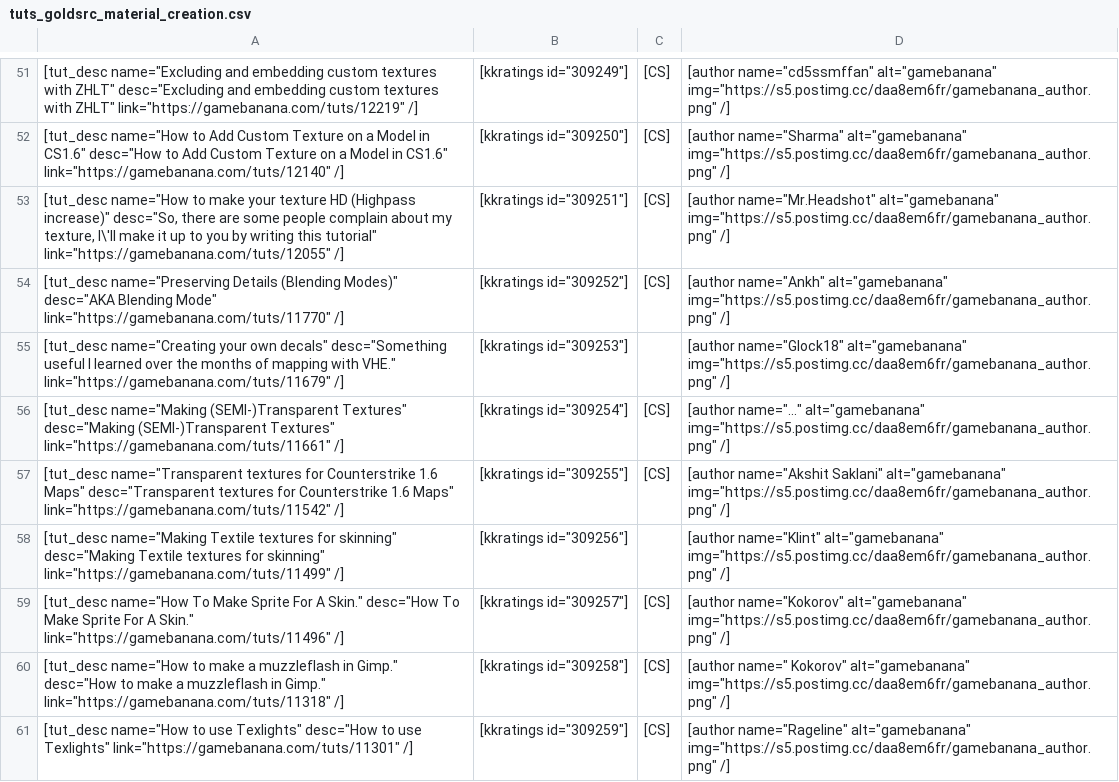
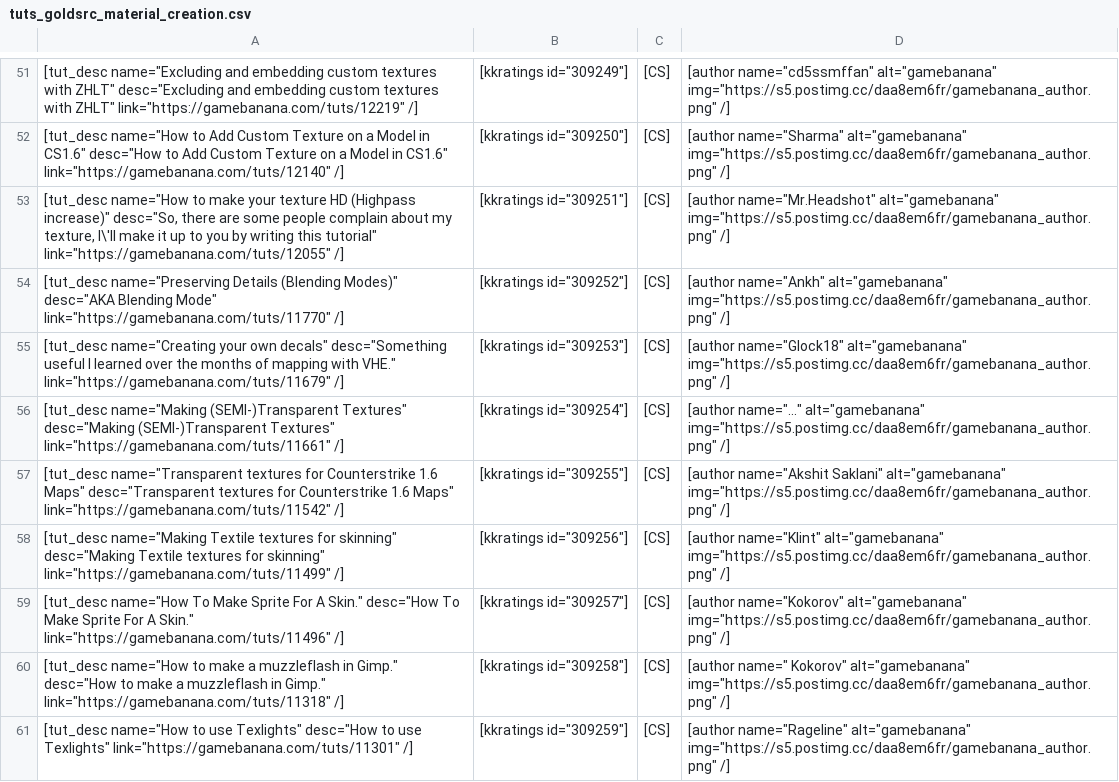
Before and after one commit to sourcemodding/Sourcemodding-Tablepress-Table-Sources, a CSV file: tuts_goldsrc_material_creation.csv, drawn as a sheet; only a part is shown, gaps mark what is left out; the diff names each change by its address in the sheet, - before the commit and + after, or states it on an @@ line.

```diff
--- a/tuts_goldsrc_material_creation.csv
+++ b/tuts_goldsrc_material_creation.csv
-C55: (empty)
+C55: [CS]
-C58: (empty)
+C58: [CS]
```
Also changed, not shown: tuts_goldsrc_level_design.csv.
